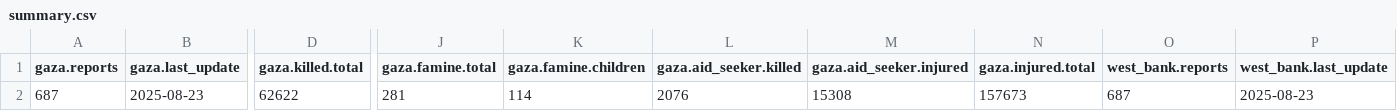
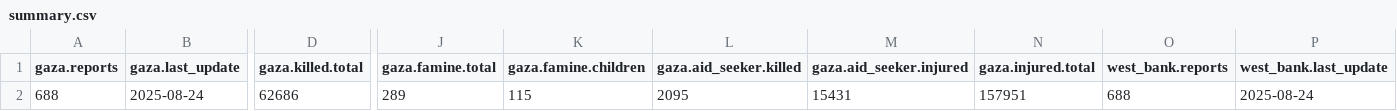
Before and after one commit to Mohammad-AbdulSamad/Palestine-Daily-Data-ETL, a CSV file: data/summary.csv, drawn as a sheet; only a part is shown, gaps mark what is left out; the diff covers the shown part only; the diff names each change by its address in the sheet, - before the commit and + after, or states it on an @@ line.

```diff
--- a/data/summary.csv
+++ b/data/summary.csv
-A2 (gaza.reports): 687
+A2 (gaza.reports): 688
-B2 (gaza.last_update): 2025-08-23
+B2 (gaza.last_update): 2025-08-24
-D2 (gaza.killed.total): 62622
+D2 (gaza.killed.total): 62686
-J2 (gaza.famine.total): 281
+J2 (gaza.famine.total): 289
-K2 (gaza.famine.children): 114
+K2 (gaza.famine.children): 115
-L2 (gaza.aid_seeker.killed): 2076
+L2 (gaza.aid_seeker.killed): 2095
-M2 (gaza.aid_seeker.injured): 15308
+M2 (gaza.aid_seeker.injured): 15431
-N2 (gaza.injured.total): 157673
+N2 (gaza.injured.total): 157951
-O2 (west_bank.reports): 687
+O2 (west_bank.reports): 688
-P2 (west_bank.last_update): 2025-08-23
+P2 (west_bank.last_update): 2025-08-24
```
Also changed, not shown: 1 edited cell elsewhere in this file, data/daily_casualties_gaza.csv, data/daily_casualties_west_bank.csv, 3 other files.
